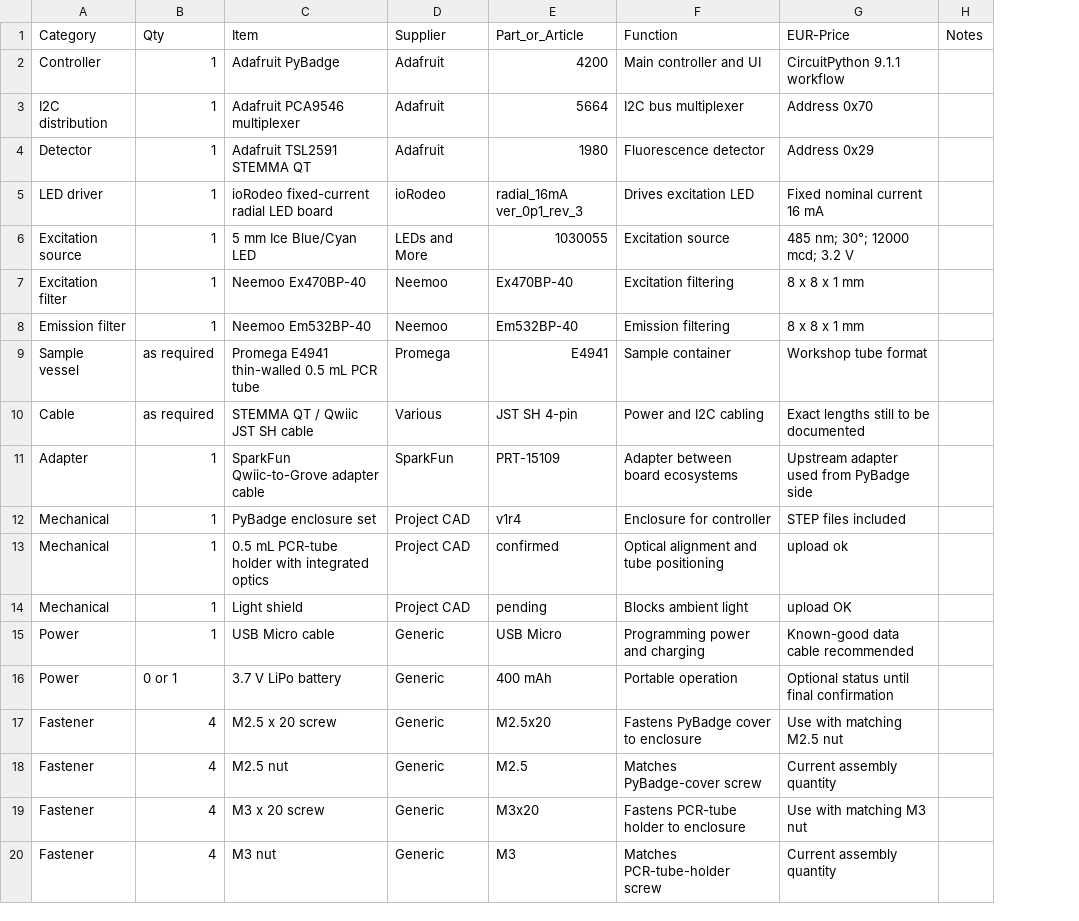
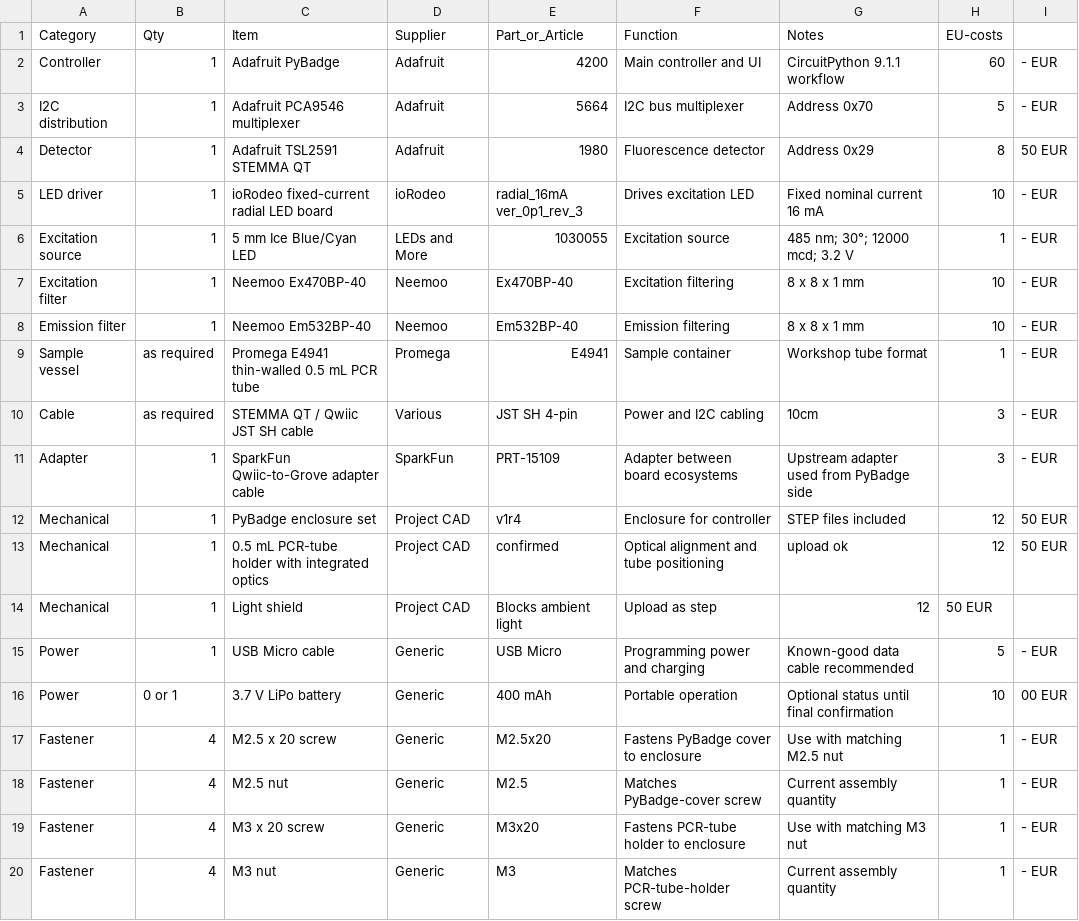
Before and after one commit to matthiasbirkich/diy-quantifluorone-dsdna-fluorometer, a CSV file: bom/master_bom.csv, drawn as a sheet; removed rows and columns are numbered as before the commit, all else as after; the diff names each change by its address in the sheet, - before the commit and + after, or states it on an @@ line.

Commit message:
Add EU-costs column to master BOM
Added EU-costs column to BOM with pricing details.

```diff
--- a/bom/master_bom.csv
+++ b/bom/master_bom.csv
-column H (Notes), empty
+column H (EU-costs), rows 2-20: 60 | 5 | 8 | 10 | 1 | 10 | 10 | 1 | 3 | 3 | 12 | 12 | 50 EUR | 5 | 10 | 1 | 1 | 1 | 1
+column I, rows 2-20: - EUR | - EUR | 50 EUR | - EUR | - EUR | - EUR | - EUR | - EUR | - EUR | - EUR | 50 EUR | 50 EUR |  | - EUR | 00 EUR | - EUR | - EUR | - EUR | - EUR
-G1: EUR-Price
+G1: Notes
-G10 (Notes): Exact lengths still to be documented
+G10 (Notes): 10cm
-E14 (Part_or_Article): pending
+E14 (Part_or_Article): Blocks ambient light
-F14 (Function): Blocks ambient light
+F14 (Function): Upload as step
-G14 (Notes): upload OK
+G14 (Notes): 12
```
